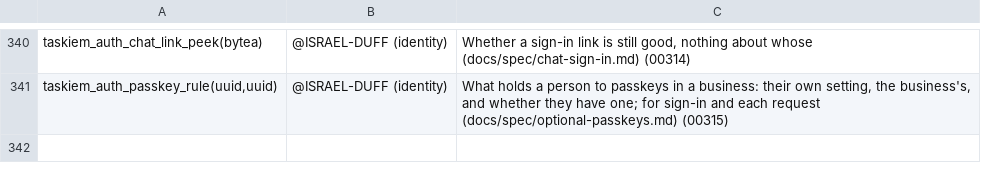
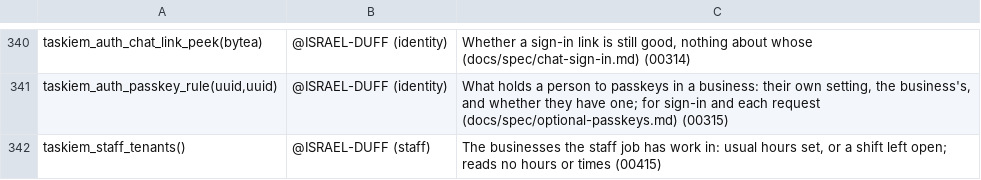
Before and after one commit to ISRAEL-DUFF/taskiem, a TSV file: engine/db/definers.tsv, drawn as a sheet; only a part is shown, gaps mark what is left out; the diff names each change by its address in the sheet, - before the commit and + after, or states it on an @@ line.

```diff
--- a/engine/db/definers.tsv
+++ b/engine/db/definers.tsv
+row 342: taskiem_staff_tenants() | @ISRAEL-DUFF (staff) | The businesses the staff job has work in: usual hours set, or a shift left open; reads no hours or times (00415)
```
Also changed, not shown: 18 other files.
